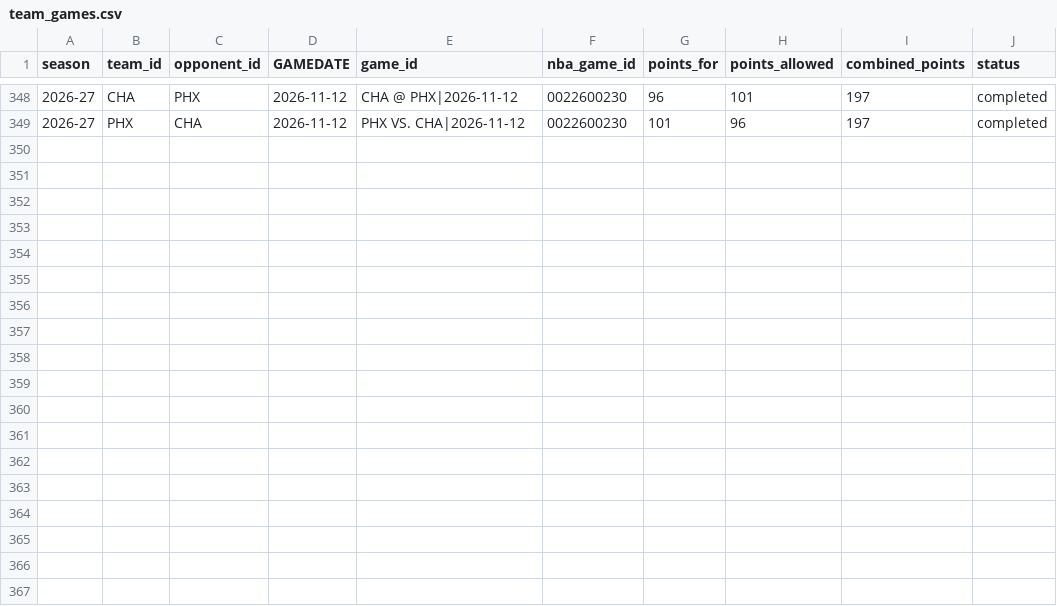
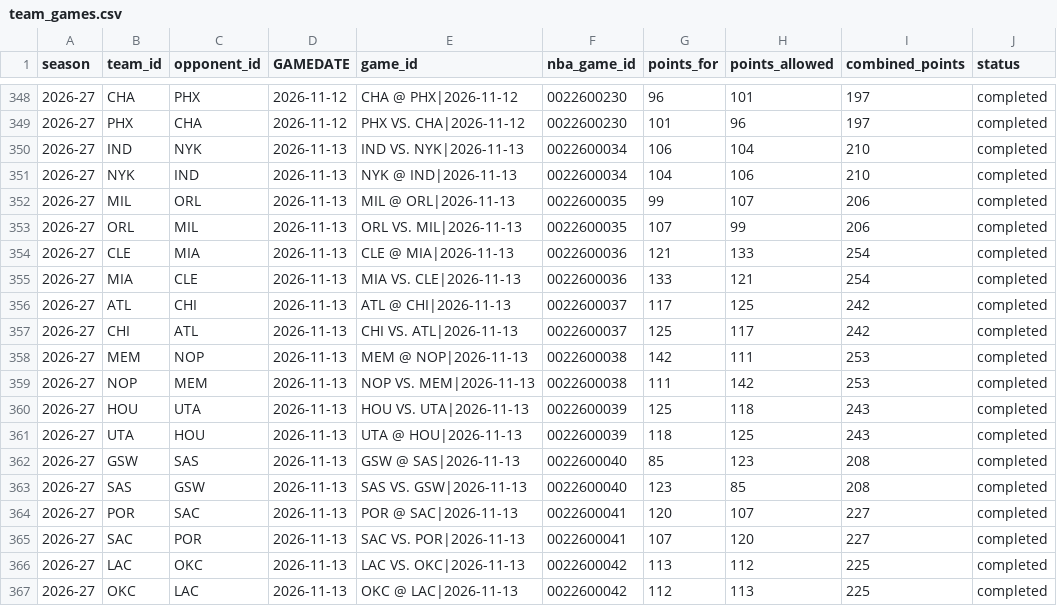
Before and after one commit to syun1031/nba-player-performance-prediction, a CSV file: outputs/future_prediction/team_games.csv, drawn as a sheet; only a part is shown, gaps mark what is left out.

```diff
--- a/outputs/future_prediction/team_games.csv
+++ b/outputs/future_prediction/team_games.csv
@@ -349 +349,19 @@
 2026-27,PHX,CHA,2026-11-12,PHX VS. CHA|2026-11-12,0022600230,101,96,197,completed
+2026-27,IND,NYK,2026-11-13,IND VS. NYK|2026-11-13,0022600034,106,104,210,completed
+2026-27,NYK,IND,2026-11-13,NYK @ IND|2026-11-13,0022600034,104,106,210,completed
+2026-27,MIL,ORL,2026-11-13,MIL @ ORL|2026-11-13,0022600035,99,107,206,completed
+2026-27,ORL,MIL,2026-11-13,ORL VS. MIL|2026-11-13,0022600035,107,99,206,completed
+2026-27,CLE,MIA,2026-11-13,CLE @ MIA|2026-11-13,0022600036,121,133,254,completed
+2026-27,MIA,CLE,2026-11-13,MIA VS. CLE|2026-11-13,0022600036,133,121,254,completed
+2026-27,ATL,CHI,2026-11-13,ATL @ CHI|2026-11-13,0022600037,117,125,242,completed
+2026-27,CHI,ATL,2026-11-13,CHI VS. ATL|2026-11-13,0022600037,125,117,242,completed
+2026-27,MEM,NOP,2026-11-13,MEM @ NOP|2026-11-13,0022600038,142,111,253,completed
+2026-27,NOP,MEM,2026-11-13,NOP VS. MEM|2026-11-13,0022600038,111,142,253,completed
+2026-27,HOU,UTA,2026-11-13,HOU VS. UTA|2026-11-13,0022600039,125,118,243,completed
+2026-27,UTA,HOU,2026-11-13,UTA @ HOU|2026-11-13,0022600039,118,125,243,completed
+2026-27,GSW,SAS,2026-11-13,GSW @ SAS|2026-11-13,0022600040,85,123,208,completed
+2026-27,SAS,GSW,2026-11-13,SAS VS. GSW|2026-11-13,0022600040,123,85,208,completed
+2026-27,POR,SAC,2026-11-13,POR @ SAC|2026-11-13,0022600041,120,107,227,completed
+2026-27,SAC,POR,2026-11-13,SAC VS. POR|2026-11-13,0022600041,107,120,227,completed
+2026-27,LAC,OKC,2026-11-13,LAC VS. OKC|2026-11-13,0022600042,113,112,225,completed
+2026-27,OKC,LAC,2026-11-13,OKC @ LAC|2026-11-13,0022600042,112,113,225,completed
```
Also changed, not shown: outputs/current_season_backtest/excluded.csv, outputs/future_prediction/pending_schedule.csv, 6 other files.
